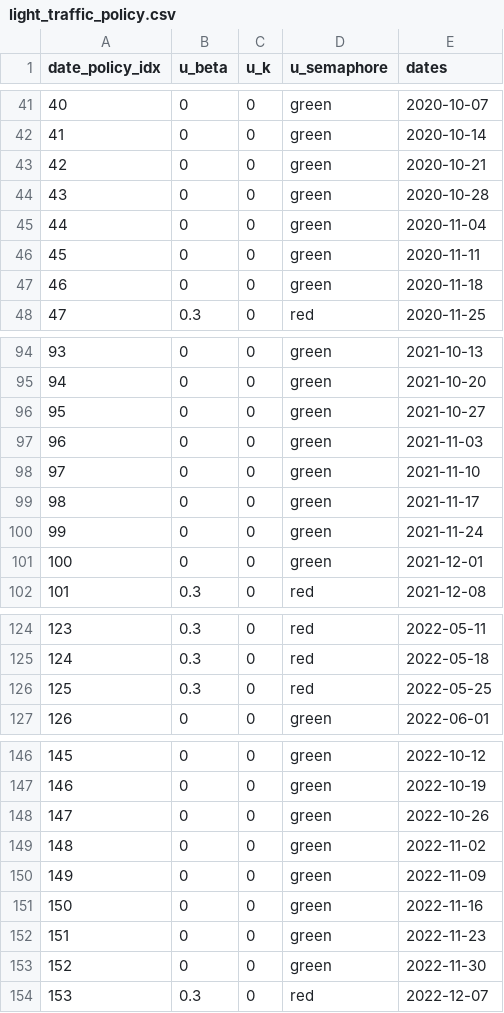
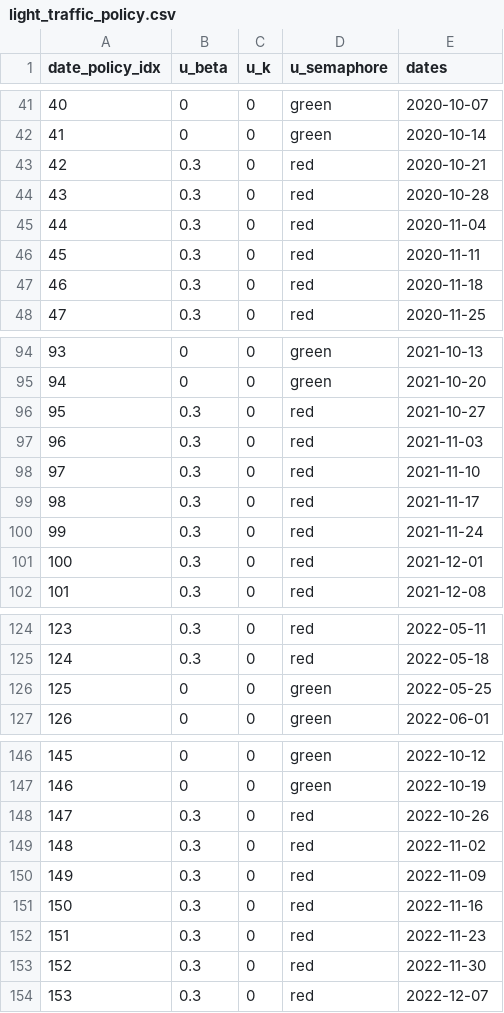
Before and after one commit to SaulDiazInfante/COVID-19-ControlByaRiskIndex, a CSV file: light_traffic_policy.csv, drawn as a sheet; only a part is shown, gaps mark what is left out; the diff covers the shown part only.

```diff
--- a/light_traffic_policy.csv
+++ b/light_traffic_policy.csv
@@ -42,7 +42,7 @@
 41,0,0,"green",2020-10-14
-42,0,0,"green",2020-10-21
-43,0,0,"green",2020-10-28
-44,0,0,"green",2020-11-04
-45,0,0,"green",2020-11-11
-46,0,0,"green",2020-11-18
+42,0.3,0,"red",2020-10-21
+43,0.3,0,"red",2020-10-28
+44,0.3,0,"red",2020-11-04
+45,0.3,0,"red",2020-11-11
+46,0.3,0,"red",2020-11-18
 47,0.3,0,"red",2020-11-25
@@ -95,8 +95,8 @@
 94,0,0,"green",2021-10-20
-95,0,0,"green",2021-10-27
-96,0,0,"green",2021-11-03
-97,0,0,"green",2021-11-10
-98,0,0,"green",2021-11-17
-99,0,0,"green",2021-11-24
-100,0,0,"green",2021-12-01
+95,0.3,0,"red",2021-10-27
+96,0.3,0,"red",2021-11-03
+97,0.3,0,"red",2021-11-10
+98,0.3,0,"red",2021-11-17
+99,0.3,0,"red",2021-11-24
+100,0.3,0,"red",2021-12-01
 101,0.3,0,"red",2021-12-08
@@ -125,3 +125,3 @@
 124,0.3,0,"red",2022-05-18
-125,0.3,0,"red",2022-05-25
+125,0,0,"green",2022-05-25
 126,0,0,"green",2022-06-01
@@ -147,8 +147,8 @@
 146,0,0,"green",2022-10-19
-147,0,0,"green",2022-10-26
-148,0,0,"green",2022-11-02
-149,0,0,"green",2022-11-09
-150,0,0,"green",2022-11-16
-151,0,0,"green",2022-11-23
-152,0,0,"green",2022-11-30
+147,0.3,0,"red",2022-10-26
+148,0.3,0,"red",2022-11-02
+149,0.3,0,"red",2022-11-09
+150,0.3,0,"red",2022-11-16
+151,0.3,0,"red",2022-11-23
+152,0.3,0,"red",2022-11-30
 153,0.3,0,"red",2022-12-07
```
Also changed, not shown: 10 edited cells elsewhere in this file, light_traffic_policy_transitions.csv, 4 other files.
